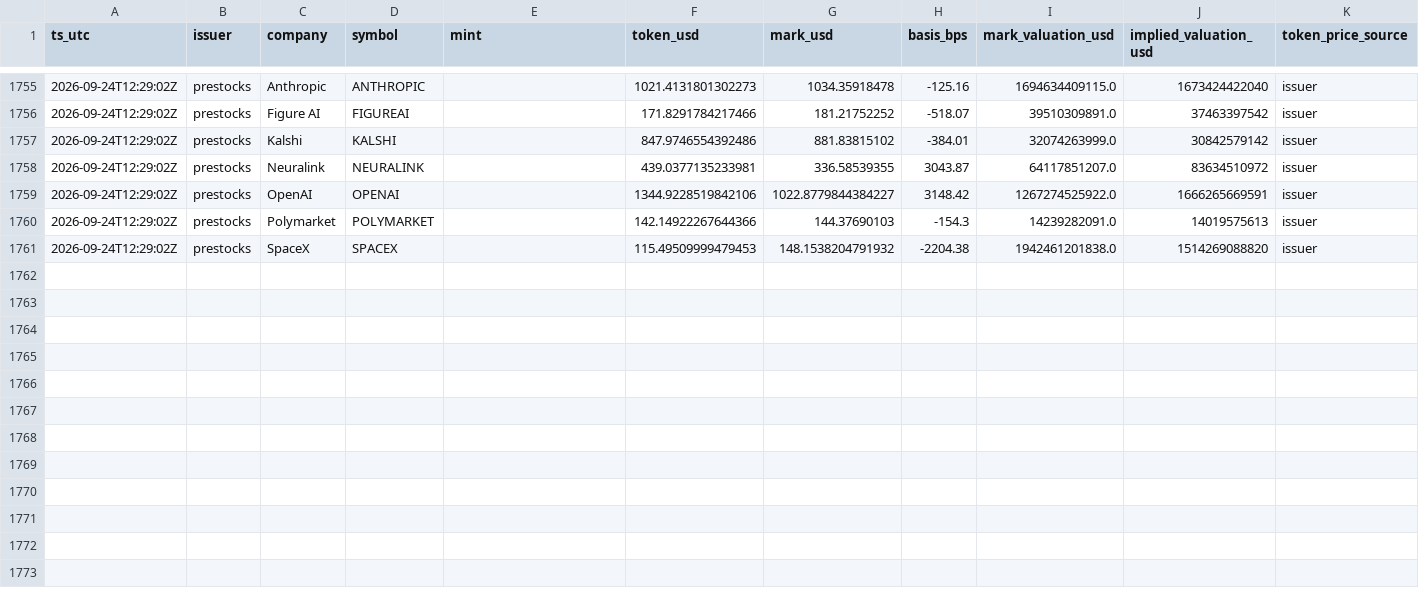
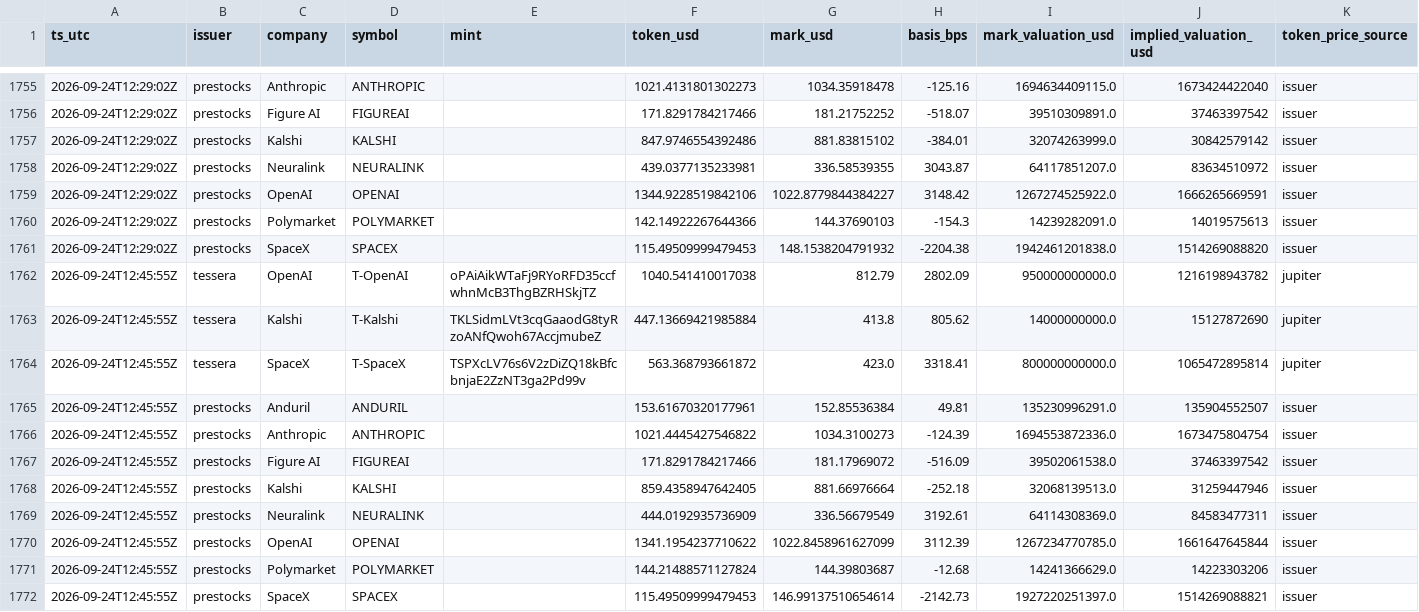
Before and after one commit to LaSiNa67/basis-collector, a CSV file: data/private.csv, drawn as a sheet; only a part is shown, gaps mark what is left out.

```diff
--- a/data/private.csv
+++ b/data/private.csv
@@ -1761 +1761,12 @@ ts_utc,issuer,company,symbol,mint,token_usd,mark_usd,basis_bps,mark_valuation_us
 2026-09-24T12:29:02Z,prestocks,SpaceX,SPACEX,,115.49509999479453,148.1538204791932,-2204.38,1942461201838.0,1514269088820,issuer
+2026-09-24T12:45:55Z,tessera,OpenAI,T-OpenAI,oPAiAikWTaFj9RYoRFD35ccfwhnMcB3ThgBZRHSkjTZ,1040.541410017038,812.79,2802.09,950000000000.0,1216198943782,jupiter
+2026-09-24T12:45:55Z,tessera,Kalshi,T-Kalshi,TKLSidmLVt3cqGaaodG8tyRzoANfQwoh67AccjmubeZ,447.13669421985884,413.8,805.62,14000000000.0,15127872690,jupiter
+2026-09-24T12:45:55Z,tessera,SpaceX,T-SpaceX,TSPXcLV76s6V2zDiZQ18kBfcbnjaE2ZzNT3ga2Pd99v,563.368793661872,423.0,3318.41,800000000000.0,1065472895814,jupiter
+2026-09-24T12:45:55Z,prestocks,Anduril,ANDURIL,,153.61670320177961,152.85536384,49.81,135230996291.0,135904552507,issuer
+2026-09-24T12:45:55Z,prestocks,Anthropic,ANTHROPIC,,1021.4445427546822,1034.3100273,-124.39,1694553872336.0,1673475804754,issuer
+2026-09-24T12:45:55Z,prestocks,Figure AI,FIGUREAI,,171.8291784217466,181.17969072,-516.09,39502061538.0,37463397542,issuer
+2026-09-24T12:45:55Z,prestocks,Kalshi,KALSHI,,859.4358947642405,881.66976664,-252.18,32068139513.0,31259447946,issuer
+2026-09-24T12:45:55Z,prestocks,Neuralink,NEURALINK,,444.0192935736909,336.56679549,3192.61,64114308369.0,84583477311,issuer
+2026-09-24T12:45:55Z,prestocks,OpenAI,OPENAI,,1341.1954237710622,1022.8458961627099,3112.39,1267234770785.0,1661647645844,issuer
+2026-09-24T12:45:55Z,prestocks,Polymarket,POLYMARKET,,144.21488571127824,144.39803687,-12.68,14241366629.0,14223303206,issuer
+2026-09-24T12:45:55Z,prestocks,SpaceX,SPACEX,,115.49509999479453,146.99137510654614,-2142.73,1927220251397.0,1514269088821,issuer
```
Also changed, not shown: 1 other file.
